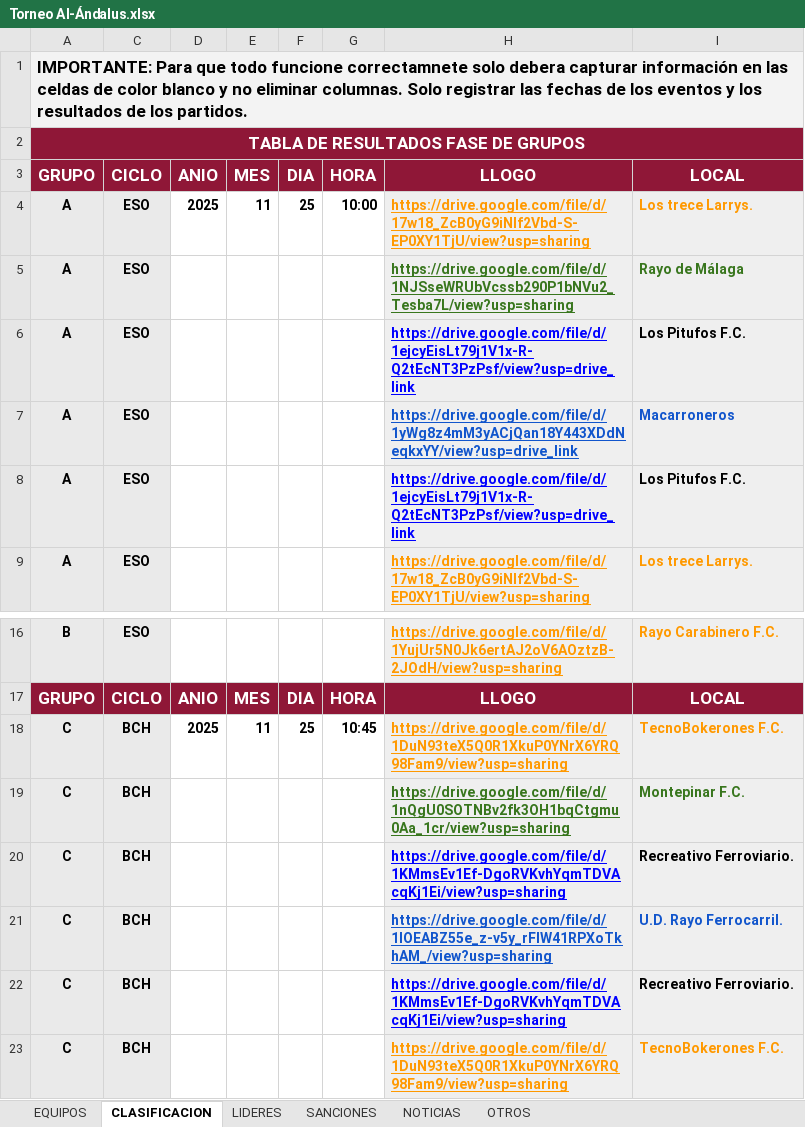
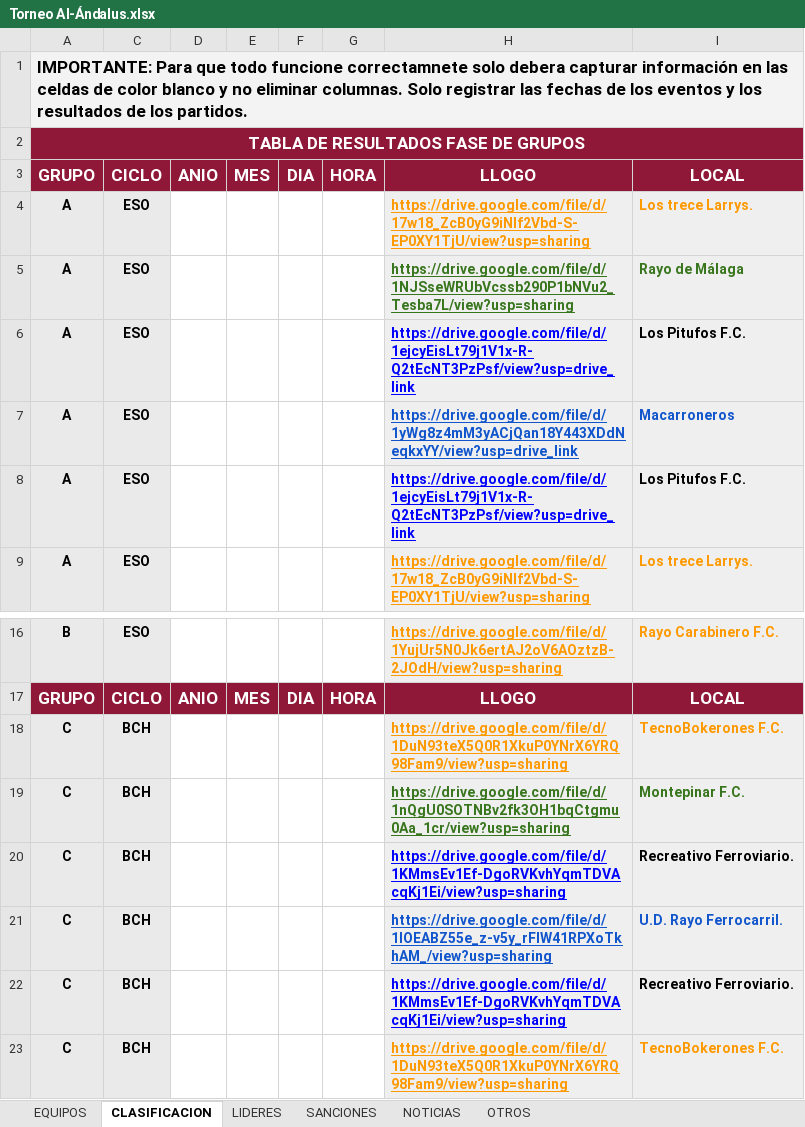
Before and after one commit to GerardoHMX/TorneoAl-Andalus, an Excel workbook: Torneo Al-Ándalus.xlsx, sheet CLASIFICACION, drawn as a sheet; only a part is shown, gaps mark what is left out; values as stored, in another font and other column widths than the file's, no borders; charts and pictures not drawn; the diff names each change by its address in the sheet, - before the commit and + after, or states it on an @@ line.

```diff
--- a/Torneo Al-Ándalus.xlsx (sheet CLASIFICACION)
+++ b/Torneo Al-Ándalus.xlsx (sheet CLASIFICACION)
-D4: 2025
+D4: (empty)
-E4: 11
+E4: (empty)
-F4: 25
+F4: (empty)
-G4: 10:00
+G4: (empty)
-D18: 2025
+D18: (empty)
-E18: 11
+E18: (empty)
-F18: 25
+F18: (empty)
-G18: 10:45
+G18: (empty)
```
Also changed, not shown: sheet NOTICIAS, sheet OTROS.
